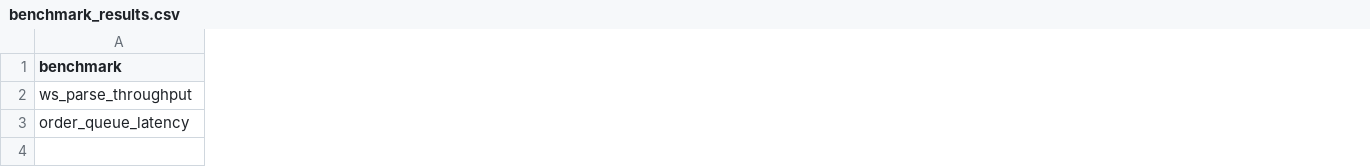
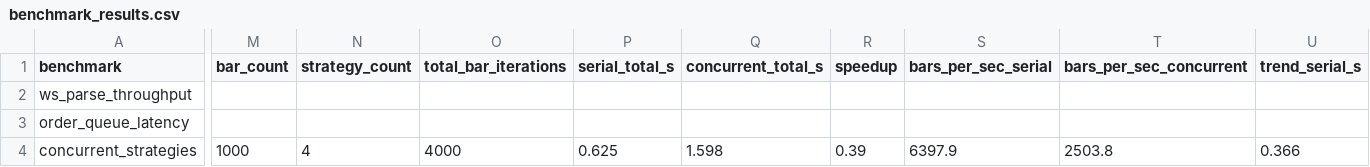
Before and after one commit to X-ccci/canopy, a CSV file: benchmark_results.csv, drawn as a sheet; only a part is shown, gaps mark what is left out; rows hold the shown columns only; the diff covers the shown part only; the diff names each change by its address in the sheet, - before the commit and + after, or states it on an @@ line.

```diff
--- a/benchmark_results.csv
+++ b/benchmark_results.csv
+column M (bar_count), empty
+column N (strategy_count), empty
+column O (total_bar_iterations), empty
+column P (serial_total_s), empty
+column Q (concurrent_total_s), empty
+column R (speedup), empty
+column S (bars_per_sec_serial), empty
+column T (bars_per_sec_concurrent), empty
+column U (trend_serial_s), empty
+row 4: concurrent_strategies | 1000 | 4 | 4000 | 0.625 | 1.598 | 0.39 | 6397.9 | 2503.8 | 0.366
```
Also changed, not shown: 15 added columns and 8 edited cells elsewhere in this file, 21 other files.
